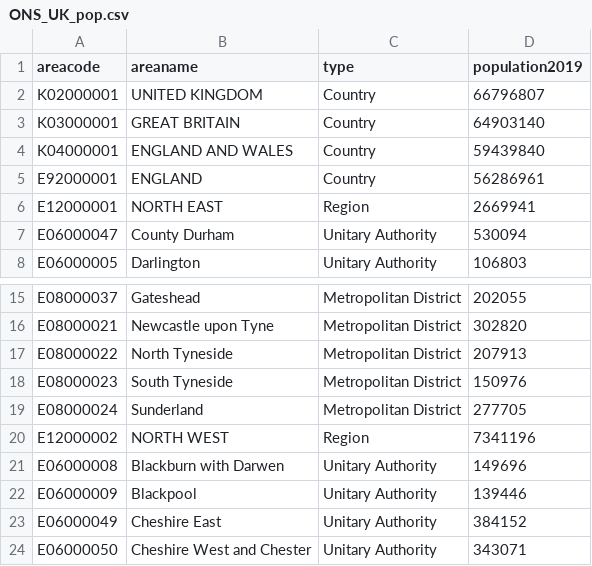
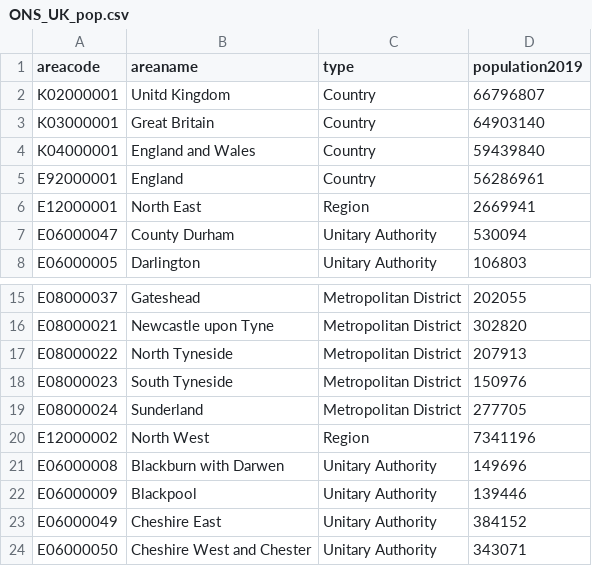
Before and after one commit to StephenGrey/covid_data, a CSV file: data/ONS_UK_pop.csv, drawn as a sheet; only a part is shown, gaps mark what is left out; the diff names each change by its address in the sheet, - before the commit and + after, or states it on an @@ line.

```diff
--- a/data/ONS_UK_pop.csv
+++ b/data/ONS_UK_pop.csv
-B2 (areaname): UNITED KINGDOM
+B2 (areaname): Unitd Kingdom
-B3 (areaname): GREAT BRITAIN
+B3 (areaname): Great Britain
-B4 (areaname): ENGLAND AND WALES
+B4 (areaname): England and Wales
-B5 (areaname): ENGLAND
+B5 (areaname): England
-B6 (areaname): NORTH EAST
+B6 (areaname): North East
-B20 (areaname): NORTH WEST
+B20 (areaname): North West
```
Also changed, not shown: 8 other files.
